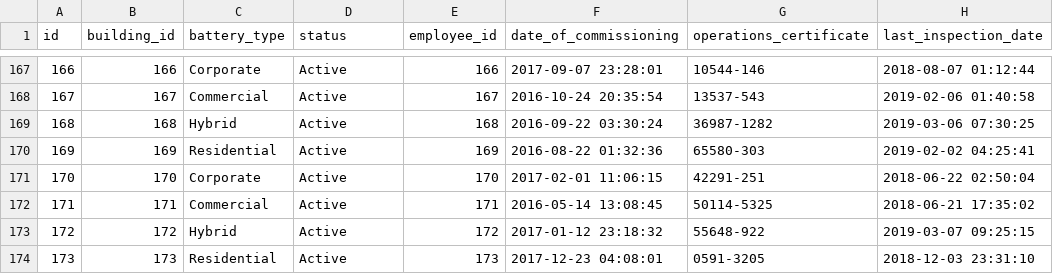
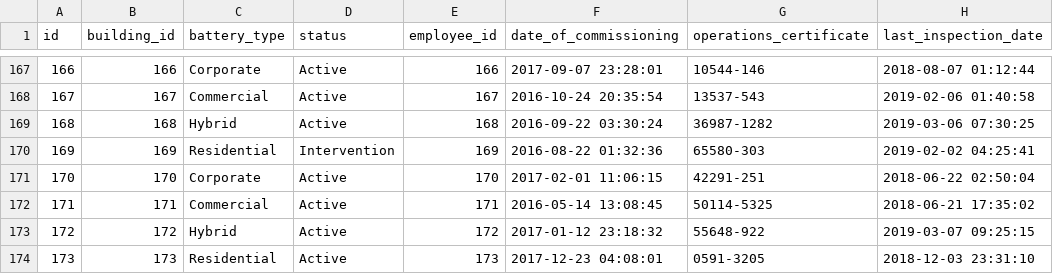
Before and after one commit to airtonbn/Rocket_Elevators_Foundation1, a CSV file: lib/seeds/batteries.csv, drawn as a sheet; only a part is shown, gaps mark what is left out; the diff covers the shown part only; the diff names each change by its address in the sheet, - before the commit and + after, or states it on an @@ line.

```diff
--- a/lib/seeds/batteries.csv
+++ b/lib/seeds/batteries.csv
-D170 (status): Active
+D170 (status): Intervention
```
Also changed, not shown: 27 edited cells elsewhere in this file, lib/seeds/columns.csv, lib/seeds/customers.csv, 3 other files.
